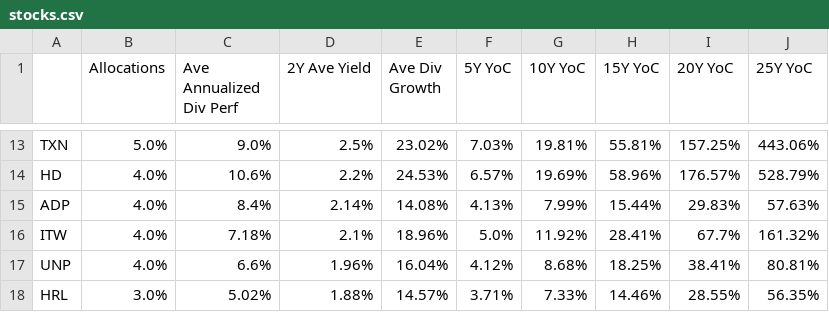
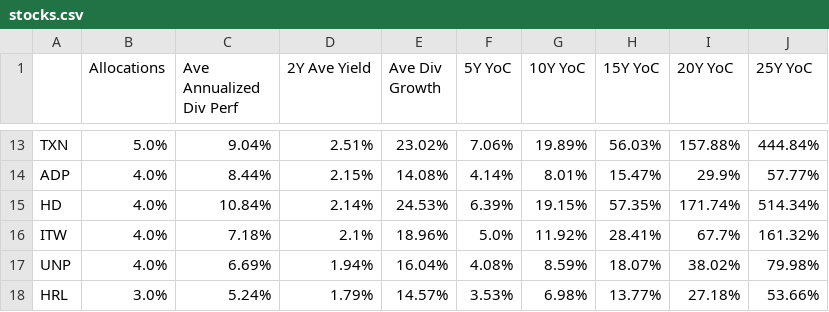
Before and after one commit to mucolon/opt-portfolio, a CSV file: data/stocks.csv, drawn as a sheet; only a part is shown, gaps mark what is left out; removed rows and columns are numbered as before the commit, all else as after; the diff covers the shown part only; the diff names each change by its address in the sheet, - before the commit and + after, or states it on an @@ line.

```diff
--- a/data/stocks.csv
+++ b/data/stocks.csv
-C13 (Ave Annualized Div Perf): 9.0%
+C13 (Ave Annualized Div Perf): 9.04%
-D13 (2Y Ave Yield): 2.5%
+D13 (2Y Ave Yield): 2.51%
-F13 (5Y YoC): 7.03%
+F13 (5Y YoC): 7.06%
-G13 (10Y YoC): 19.81%
+G13 (10Y YoC): 19.89%
-H13 (15Y YoC): 55.81%
+H13 (15Y YoC): 56.03%
-I13 (20Y YoC): 157.25%
+I13 (20Y YoC): 157.88%
-J13 (25Y YoC): 443.06%
+J13 (25Y YoC): 444.84%
-row 14: HD | 4.0% | 10.6% | 2.2% | 24.53% | 6.57% | 19.69% | 58.96% | 176.57% | 528.79%
-C14 (Ave Annualized Div Perf): 8.4%
+C14 (Ave Annualized Div Perf): 8.44%
-D14 (2Y Ave Yield): 2.14%
+D14 (2Y Ave Yield): 2.15%
-F14 (5Y YoC): 4.13%
+F14 (5Y YoC): 4.14%
-G14 (10Y YoC): 7.99%
+G14 (10Y YoC): 8.01%
-H14 (15Y YoC): 15.44%
+H14 (15Y YoC): 15.47%
-I14 (20Y YoC): 29.83%
+I14 (20Y YoC): 29.9%
-J14 (25Y YoC): 57.63%
+J14 (25Y YoC): 57.77%
+row 15: HD | 4.0% | 10.84% | 2.14% | 24.53% | 6.39% | 19.15% | 57.35% | 171.74% | 514.34%
-C17 (Ave Annualized Div Perf): 6.6%
+C17 (Ave Annualized Div Perf): 6.69%
-D17 (2Y Ave Yield): 1.96%
+D17 (2Y Ave Yield): 1.94%
-F17 (5Y YoC): 4.12%
+F17 (5Y YoC): 4.08%
-G17 (10Y YoC): 8.68%
+G17 (10Y YoC): 8.59%
-H17 (15Y YoC): 18.25%
+H17 (15Y YoC): 18.07%
-I17 (20Y YoC): 38.41%
+I17 (20Y YoC): 38.02%
-J17 (25Y YoC): 80.81%
+J17 (25Y YoC): 79.98%
-C18 (Ave Annualized Div Perf): 5.02%
+C18 (Ave Annualized Div Perf): 5.24%
-D18 (2Y Ave Yield): 1.88%
+D18 (2Y Ave Yield): 1.79%
-F18 (5Y YoC): 3.71%
+F18 (5Y YoC): 3.53%
-G18 (10Y YoC): 7.33%
+G18 (10Y YoC): 6.98%
-H18 (15Y YoC): 14.46%
+H18 (15Y YoC): 13.77%
-I18 (20Y YoC): 28.55%
+I18 (20Y YoC): 27.18%
-J18 (25Y YoC): 56.35%
+J18 (25Y YoC): 53.66%
```
Also changed, not shown: 2 added rows, 2 removed rows and 80 edited cells elsewhere in this file, data/ignore.csv, 9 other files.
